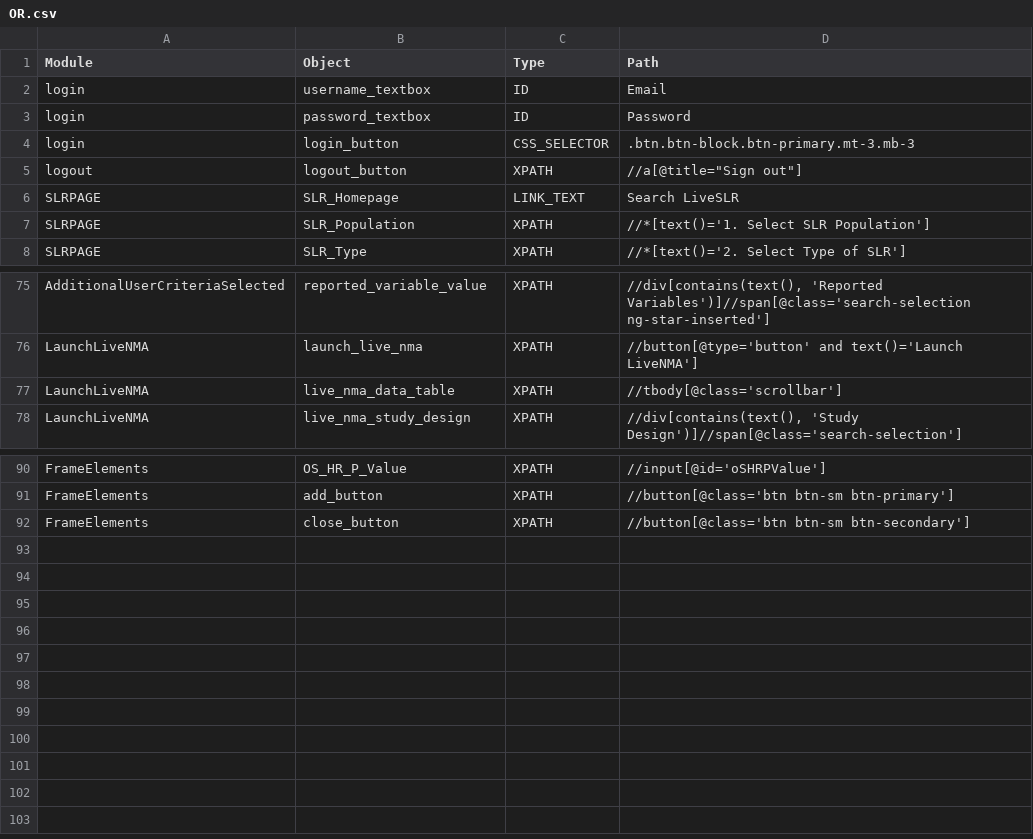
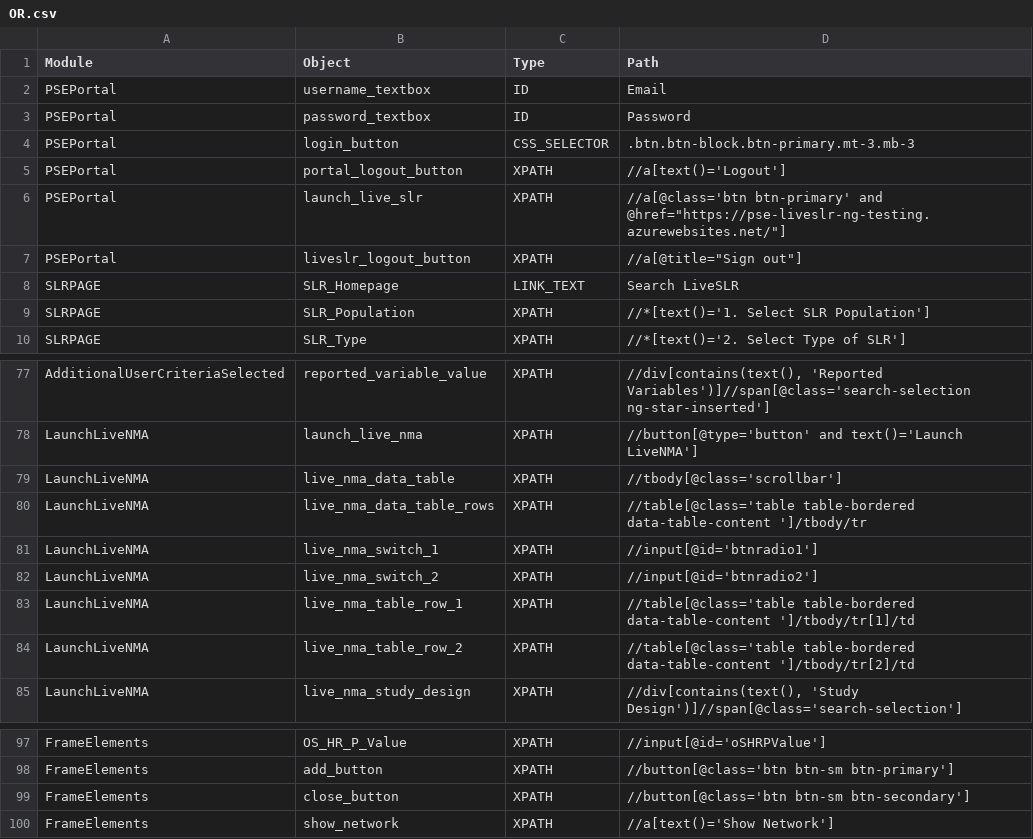
Before and after one commit to shilpasairam/shilpasairam, a CSV file: Configurations/OR.csv, drawn as a sheet; only a part is shown, gaps mark what is left out.

Commit message:
Content Comparison between Word and Excel reports

```diff
--- a/Configurations/OR.csv
+++ b/Configurations/OR.csv
@@ -1,6 +1,8 @@
 Module,Object,Type,Path
-login,username_textbox,ID,Email
-login,password_textbox,ID,Password
-login,login_button,CSS_SELECTOR,.btn.btn-block.btn-primary.mt-3.mb-3
-logout,logout_button,XPATH,"//a[@title=""Sign out""]"
+PSEPortal,username_textbox,ID,Email
+PSEPortal,password_textbox,ID,Password
+PSEPortal,login_button,CSS_SELECTOR,.btn.btn-block.btn-primary.mt-3.mb-3
+PSEPortal,portal_logout_button,XPATH,//a[text()='Logout']
+PSEPortal,launch_live_slr,XPATH,"//a[@class='btn btn-primary' and @href=""https://pse-liveslr-ng-testing.azurewebsites.net/""]"
+PSEPortal,liveslr_logout_button,XPATH,"//a[@title=""Sign out""]"
 SLRPAGE,SLR_Homepage,LINK_TEXT,Search LiveSLR
@@ -77,2 +79,7 @@ LaunchLiveNMA,launch_live_nma,XPATH,//button[@type='button' and text()='Launch L
 LaunchLiveNMA,live_nma_data_table,XPATH,//tbody[@class='scrollbar']
+LaunchLiveNMA,live_nma_data_table_rows,XPATH,//table[@class='table table-bordered data-table-content ']/tbody/tr
+LaunchLiveNMA,live_nma_switch_1,XPATH,//input[@id='btnradio1']
+LaunchLiveNMA,live_nma_switch_2,XPATH,//input[@id='btnradio2']
+LaunchLiveNMA,live_nma_table_row_1,XPATH,//table[@class='table table-bordered data-table-content ']/tbody/tr[1]/td
+LaunchLiveNMA,live_nma_table_row_2,XPATH,//table[@class='table table-bordered data-table-content ']/tbody/tr[2]/td
 LaunchLiveNMA,live_nma_study_design,XPATH,"//div[contains(text(), 'Study Design')]//span[@class='search-selection']"
@@ -92 +99,2 @@ FrameElements,add_button,XPATH,//button[@class='btn btn-sm btn-primary']
 FrameElements,close_button,XPATH,//button[@class='btn btn-sm btn-secondary']
+FrameElements,show_network,XPATH,//a[text()='Show Network']
```
Also changed, not shown: Configurations/OR_Staging.csv, 13 other files.
